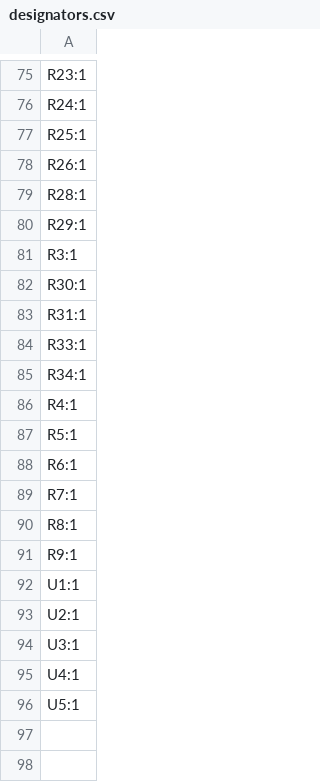
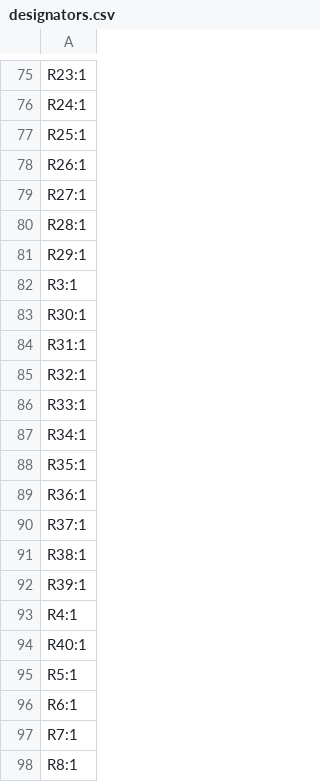
Before and after one commit to Destro2204/ITVT-PCB-, a CSV file: production/designators.csv, drawn as a sheet; only a part is shown, gaps mark what is left out; the shorter side is filled out with more unchanged rows.

```diff
--- a/production/designators.csv
+++ b/production/designators.csv
@@ -78,2 +78,3 @@ R25:1
 R26:1
+R27:1
 R28:1
@@ -83,5 +84,12 @@ R30:1
 R31:1
+R32:1
 R33:1
 R34:1
+R35:1
+R36:1
+R37:1
+R38:1
+R39:1
 R4:1
+R40:1
 R5:1
```
Also changed, not shown: production/bom.csv, production/positions.csv, 24 other files.
